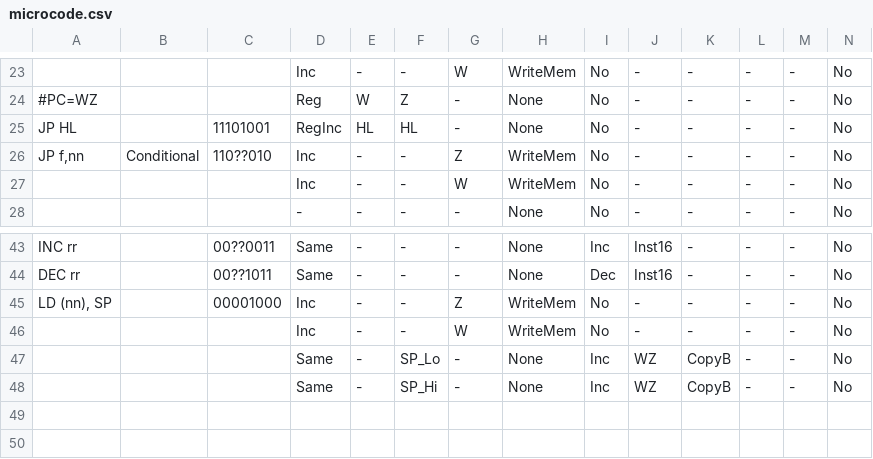
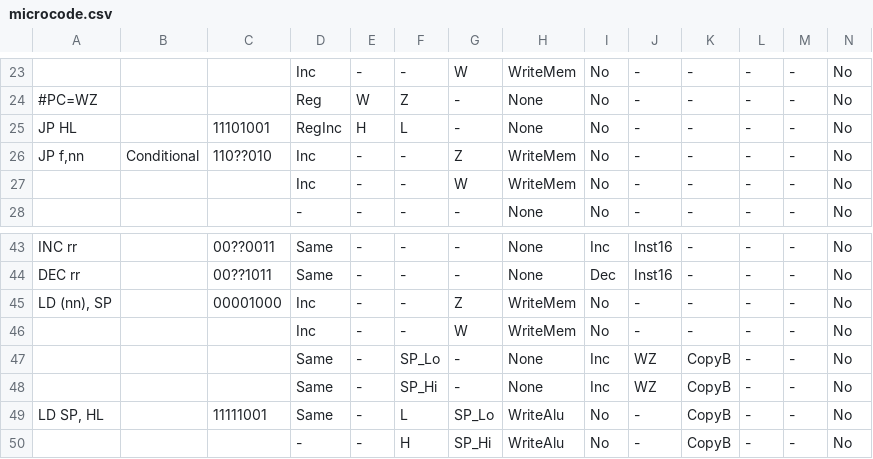
Before and after one commit to elipsitz/gameboy-fpga, a CSV file: rtl/microcode.csv, drawn as a sheet; only a part is shown, gaps mark what is left out; rows hold the shown columns only; the diff names each change by its address in the sheet, - before the commit and + after, or states it on an @@ line.

```diff
--- a/rtl/microcode.csv
+++ b/rtl/microcode.csv
-E25: HL
+E25: H
-F25: HL
+F25: L
+row 49: LD SP, HL |  | 11111001 | Same | - | L | SP_Lo | WriteAlu | No | - | CopyB | - | - | No
+row 50:  |  |  | - | - | H | SP_Hi | WriteAlu | No | - | CopyB | - | - | No
```
Also changed, not shown: 5 other files.
